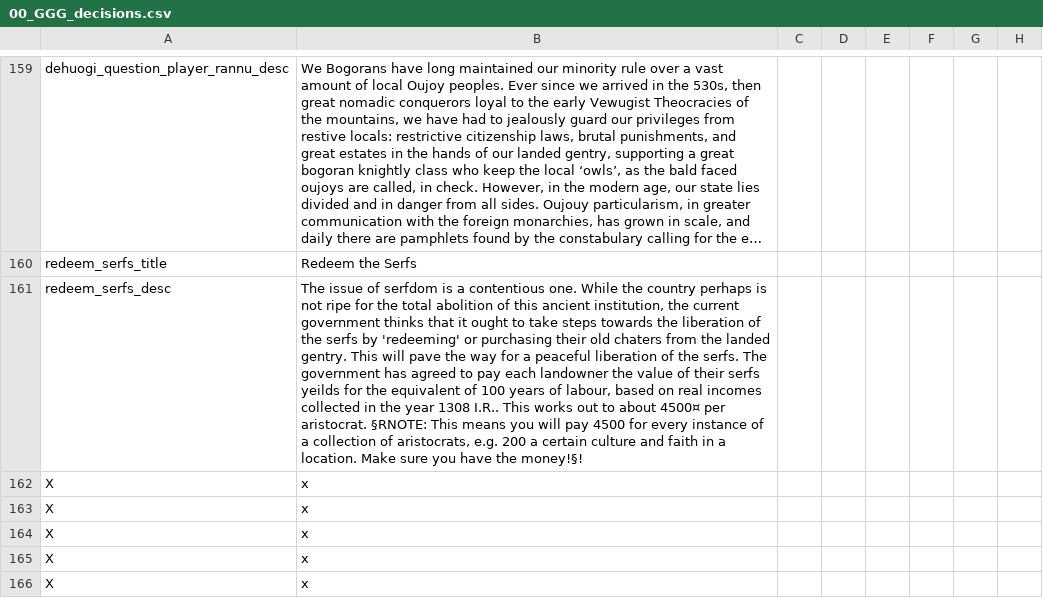
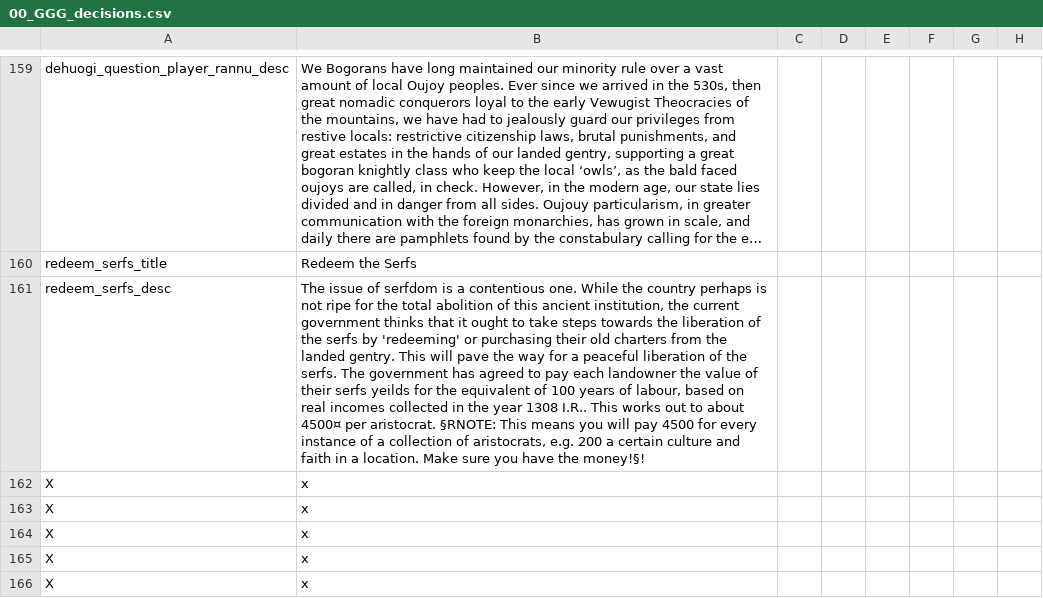
Before and after one commit to Gubelio/GGG, a CSV file: GGG/localisation/00_GGG_decisions.csv, drawn as a sheet; only a part is shown, gaps mark what is left out; long unchanged cells end in …; the diff names each change by its address in the sheet, - before the commit and + after, or states it on an @@ line.

Commit message:
Update 00_GGG_decisions.csv

```diff
--- a/GGG/localisation/00_GGG_decisions.csv
+++ b/GGG/localisation/00_GGG_decisions.csv
-B161: …their old chaters from the…
+B161: …their old charters from the…
```
